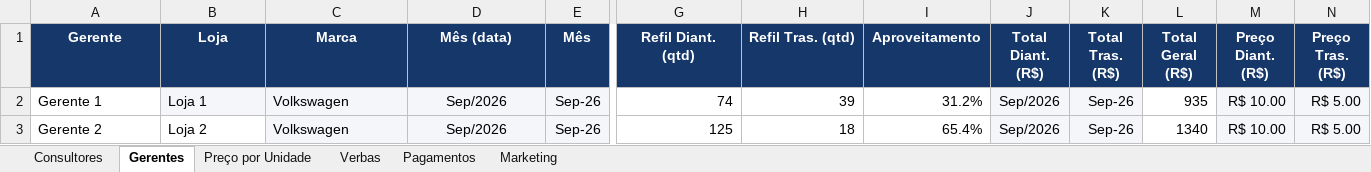
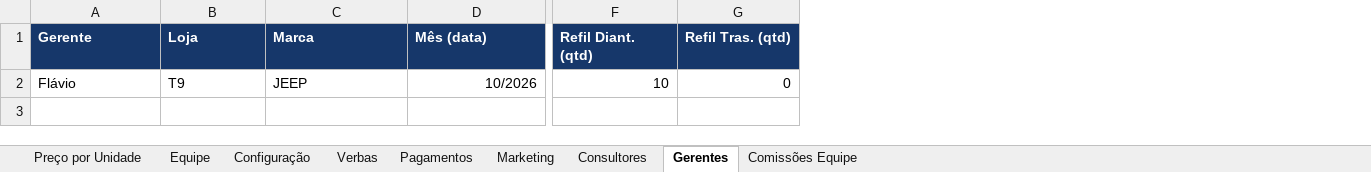
Before and after one commit to joaobaciega/REPO-DASH-SAGA, an Excel workbook: MODELO SAGA COMPLETO.xlsx, sheet Gerentes, drawn as a sheet; only a part is shown, gaps mark what is left out; values as stored, in another font and other column widths than the file's, no borders; removed rows and columns are numbered as before the commit, all else as after; rows hold the shown columns only; the diff covers the shown part only; the diff names each change by its address in the sheet, - before the commit and + after, or states it on an @@ line.

```diff
--- a/MODELO SAGA COMPLETO.xlsx (sheet Gerentes)
+++ b/MODELO SAGA COMPLETO.xlsx (sheet Gerentes)
+sheet tab: Equipe
+sheet tab: Configuração
+sheet tab: Comissões Equipe
@@ sheet tab order changed: Preço por Unidade | Equipe | Configuração | Verbas | Pagamentos | Marketing | Consultores | Gerentes | Comissões Equipe @@
-column E (Mês), empty
-column I (Aproveitamento), empty
-column J (Total Diant. (R$)), empty
-column K (Total Tras. (R$)), empty
-column L (Total Geral (R$)), empty
-column M (Preço Diant. (R$)), empty
-column N (Preço Tras. (R$)), empty
-A1:D1 alignment: center
+A1:D1 alignment: left
-F1:G1 alignment: center
+F1:G1 alignment: left
-row 2: Gerente 1 | Loja 1 | Volkswagen | Sep/2026 | Sep-26 | 74 | 39 | 31.2% | Sep/2026 | Sep-26 | 935 | R$ 10.00 | R$ 5.00
-row 3: Gerente 2 | Loja 2 | Volkswagen | Sep/2026 | Sep-26 | 125 | 18 | 65.4% | Sep/2026 | Sep-26 | 1340 | R$ 10.00 | R$ 5.00
+row 2: Flávio | T9 | JEEP | 10/2026 | 10 | 0
```
Also changed, not shown: cell formats elsewhere in this sheet, sheet Consultores, sheet Preço por Unidade, BASE GRUPO SAGA.xlsx, 16 other files.
